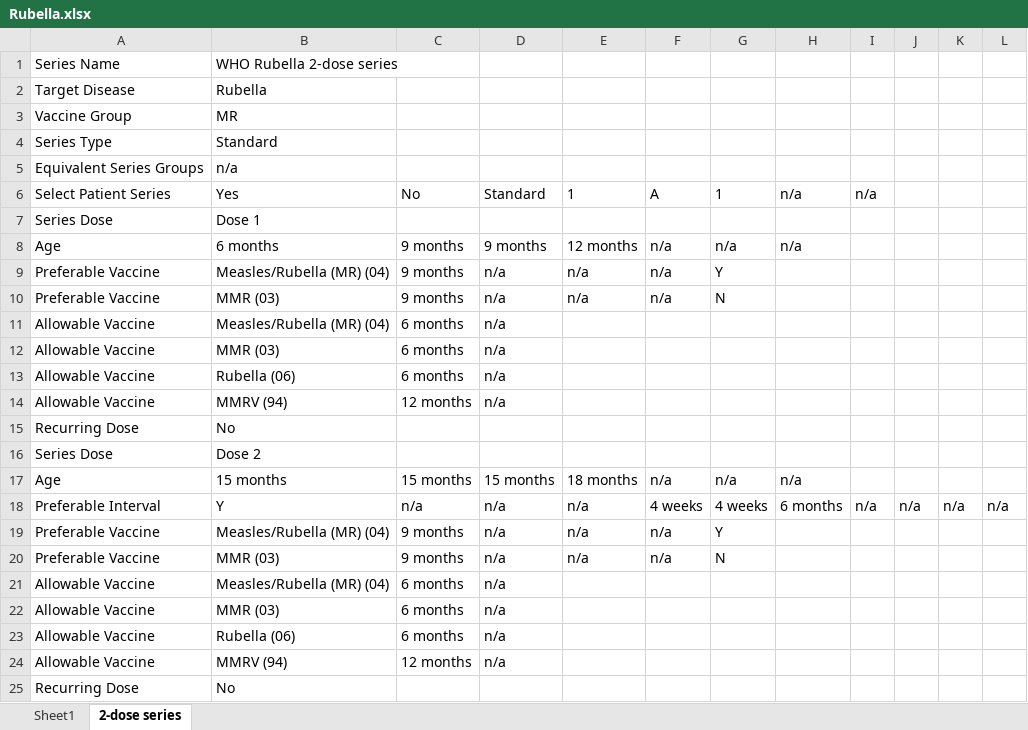
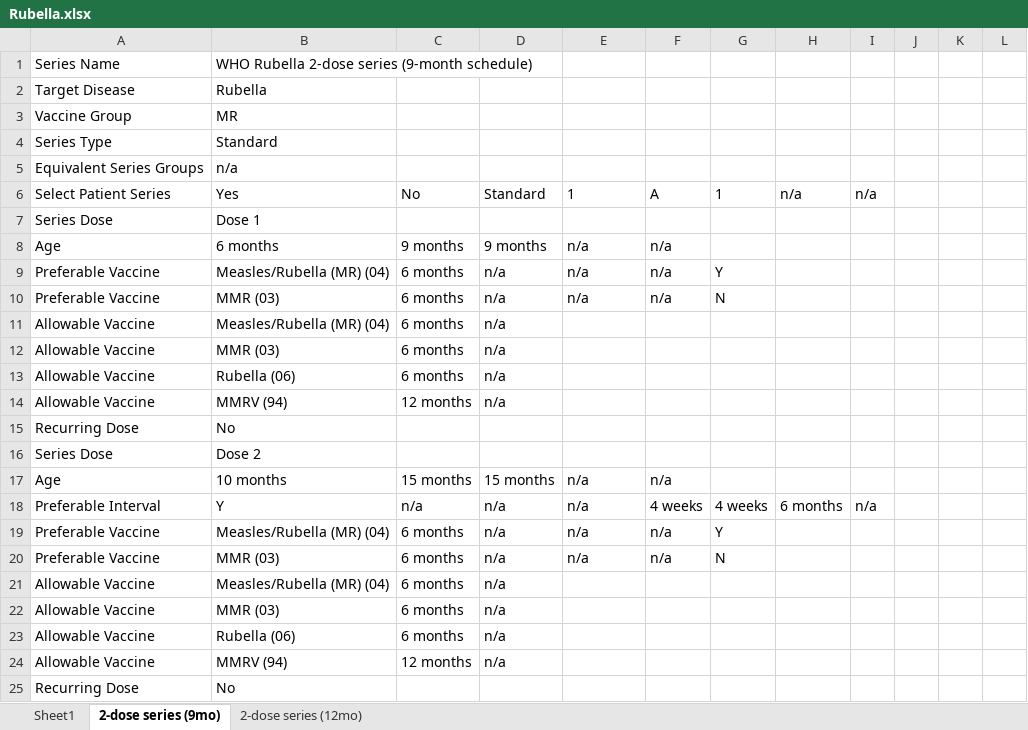
Before and after one commit to fhir-fli/cicada, an Excel workbook: cicada_generator/lib/WHO/antigen/Rubella.xlsx, sheet 2-dose series (9mo), drawn as a sheet; values as stored, in another font and other column widths than the file's, no borders; the diff names each change by its address in the sheet, - before the commit and + after, or states it on an @@ line.

```diff
--- a/cicada_generator/lib/WHO/antigen/Rubella.xlsx (sheet 2-dose series (9mo))
+++ b/cicada_generator/lib/WHO/antigen/Rubella.xlsx (sheet 2-dose series (9mo))
-sheet tab: 2-dose series
+sheet tab: 2-dose series (9mo)
+sheet tab: 2-dose series (12mo)
-B1: WHO Rubella 2-dose series
+B1: WHO Rubella 2-dose series (9-month schedule)
-E8: 12 months
+E8: n/a
-G8: n/a
+G8: (empty)
-H8: n/a
+H8: (empty)
-C9:C10: 9 months
+C9:C10: 6 months
-B17: 15 months
+B17: 10 months
-E17: 18 months
+E17: n/a
-G17: n/a
+G17: (empty)
-H17: n/a
+H17: (empty)
-J18: n/a
+J18: (empty)
-K18: n/a
+K18: (empty)
-L18: n/a
+L18: (empty)
-C19:C20: 9 months
+C19:C20: 6 months
```
Also changed, not shown: cicada_generator/lib/WHO/antigen/HepA.xlsx, cicada_generator/lib/WHO/schedule/WHO Coded Observations.xlsx, 6 other files.
